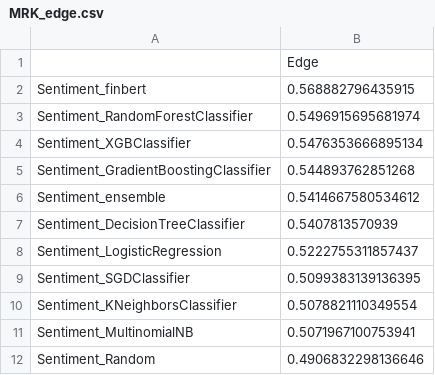
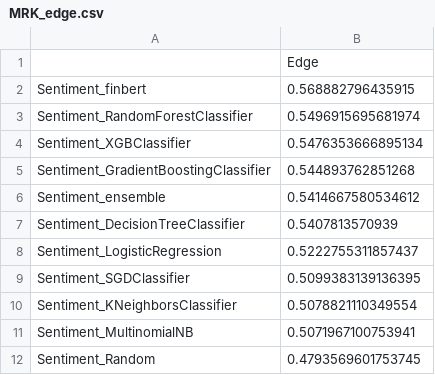
Before and after one commit to jamescalnan/Learning-From-Data-Coursework, a CSV file: results/MRK/MRK_edge.csv, drawn as a sheet.

```diff
--- a/results/MRK/MRK_edge.csv
+++ b/results/MRK/MRK_edge.csv
@@ -11,2 +11,2 @@ Sentiment_KNeighborsClassifier,0.5078821110349554
 Sentiment_MultinomialNB,0.5071967100753941
-Sentiment_Random,0.4906832298136646
+Sentiment_Random,0.4793569601753745
```
Also changed, not shown: results/MRK/MRK_trading_results.csv, results/MS/MS_edge.csv, 52 other files.
